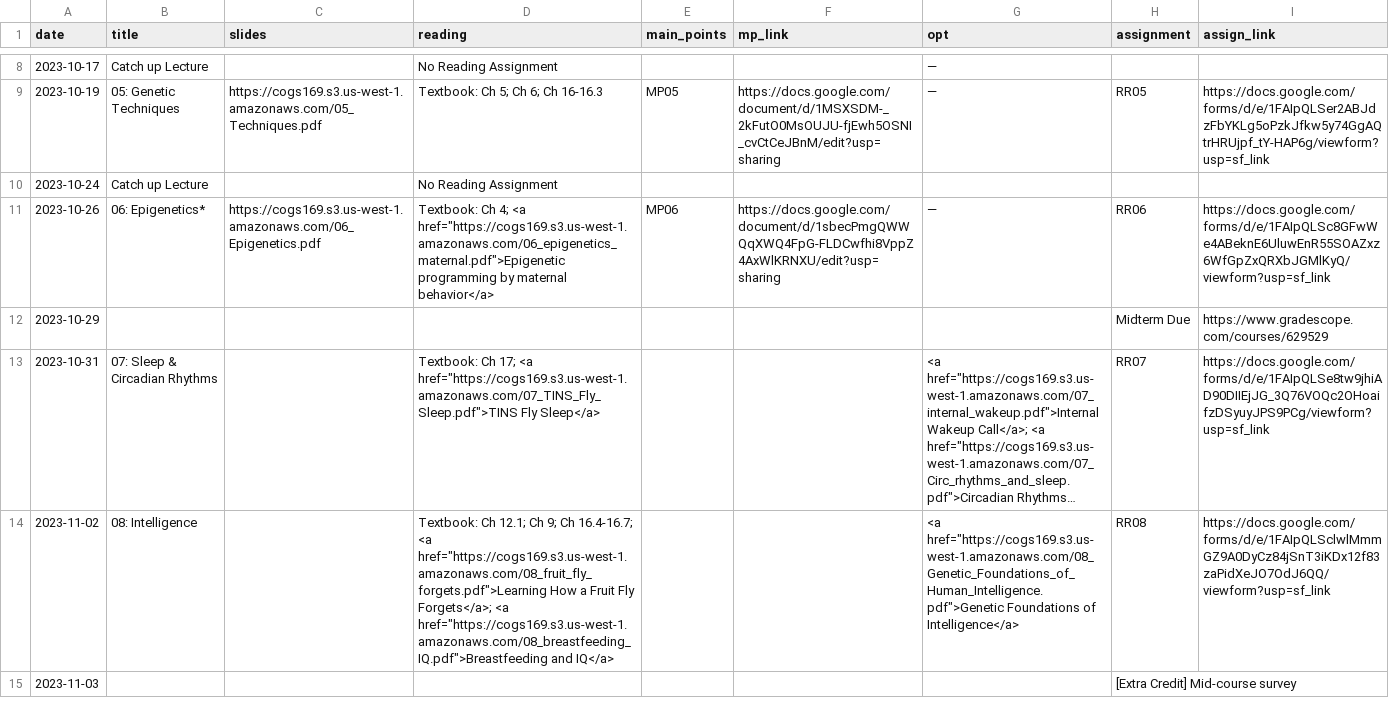
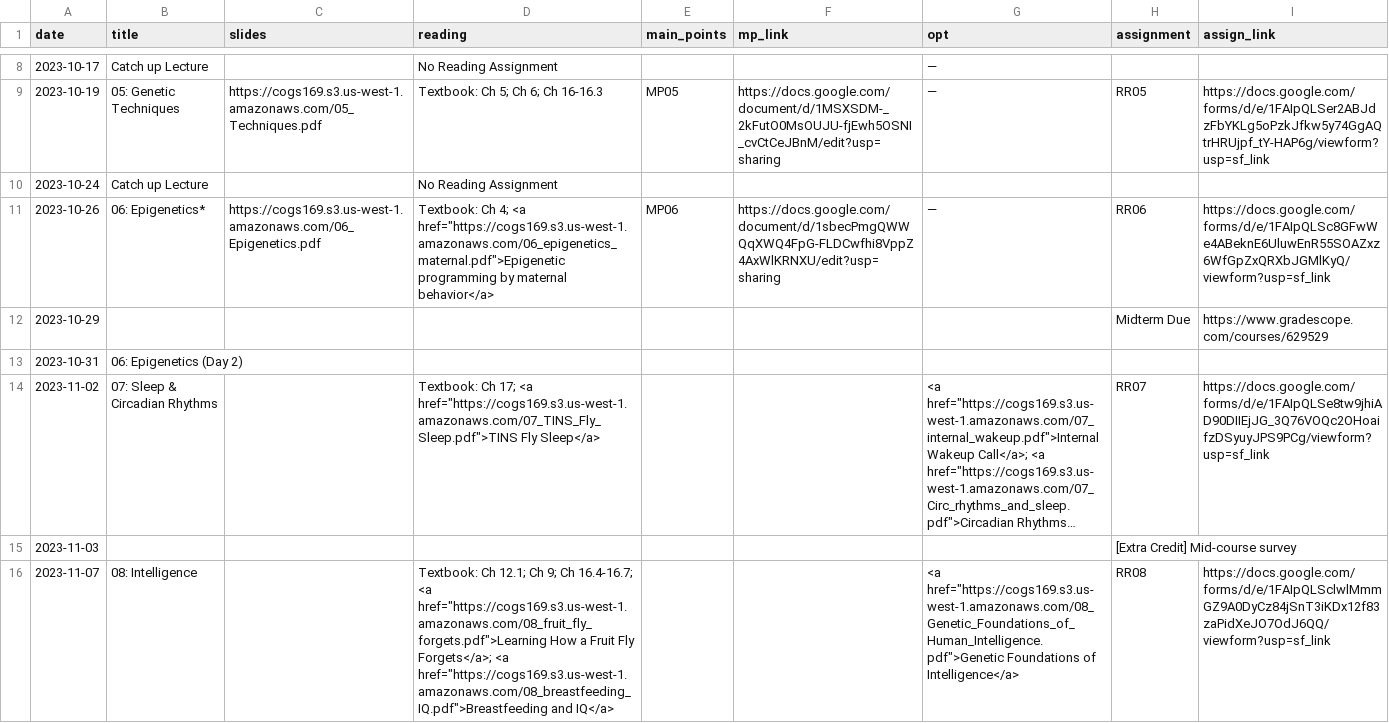
Before and after one commit to COGS169/cogs169, a CSV file: _data/fa23/course_calendar.csv, drawn as a sheet; only a part is shown, gaps mark what is left out; long unchanged cells end in …; removed rows and columns are numbered as before the commit, all else as after; the diff covers the shown part only; the diff names each change by its address in the sheet, - before the commit and + after, or states it on an @@ line.

Commit message:
update dates

```diff
--- a/_data/fa23/course_calendar.csv
+++ b/_data/fa23/course_calendar.csv
+row 13: 2023-10-31 | 06: Epigenetics (Day 2)
-A14 (date): 2023-10-31
+A14 (date): 2023-11-02
-row 14: 2023-11-02 | 08: Intelligence |  | Textbook: Ch 12.1; Ch 9; Ch 16.4-16.7; <a href="https://cogs169.s3.us-west-1.amazonaws.com/08_fruit_fly_forgets.pdf">Learning How a Fruit Fly Forgets</a>; <a href="https://cogs169.s3.us-west-1.amazonaws.com/08_breastfeeding_IQ.pdf">Breastfeeding and IQ</a> |  |  | <a href="https://cogs169.s3.us-west-1.amazonaws.com/08_Genetic_Foundations_of_Human_Intelligence.pdf">Genetic Foundations of Intelligence</a> | RR08 | https://docs.google.com/forms/d/e/1FAIpQLSclwlMmmGZ9A0DyCz84jSnT3iKDx12f83zaPidXeJO7OdJ6QQ/viewform?usp=sf_link
+row 16: 2023-11-07 | 08: Intelligence |  | Textbook: Ch 12.1; Ch 9; Ch 16.4-16.7; <a href="https://cogs169.s3.us-west-1.amazonaws.com/08_fruit_fly_forgets.pdf">Learning How a Fruit Fly Forgets</a>; <a href="https://cogs169.s3.us-west-1.amazonaws.com/08_breastfeeding_IQ.pdf">Breastfeeding and IQ</a> |  |  | <a href="https://cogs169.s3.us-west-1.amazonaws.com/08_Genetic_Foundations_of_Human_Intelligence.pdf">Genetic Foundations of Intelligence</a> | RR08 | https://docs.google.com/forms/d/e/1FAIpQLSclwlMmmGZ9A0DyCz84jSnT3iKDx12f83zaPidXeJO7OdJ6QQ/viewform?usp=sf_link
```
Also changed, not shown: 2 added rows, 3 removed rows and 4 edited cells elsewhere in this file, 1 other file.
